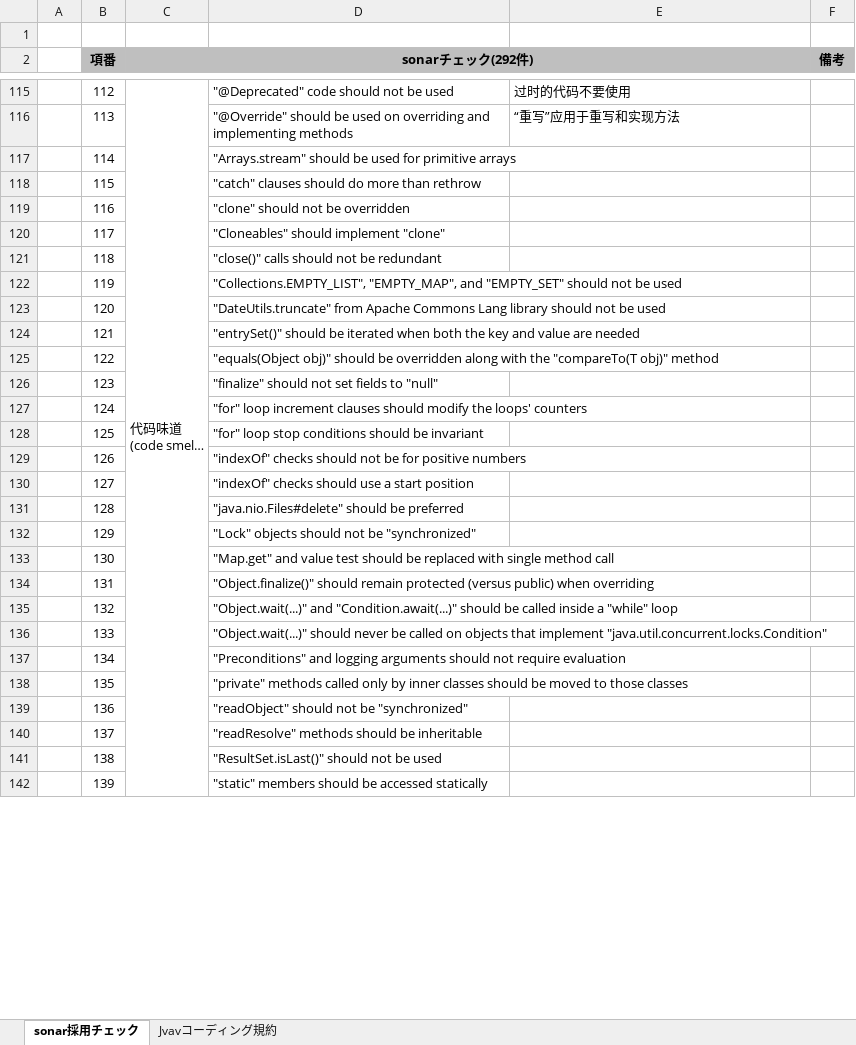
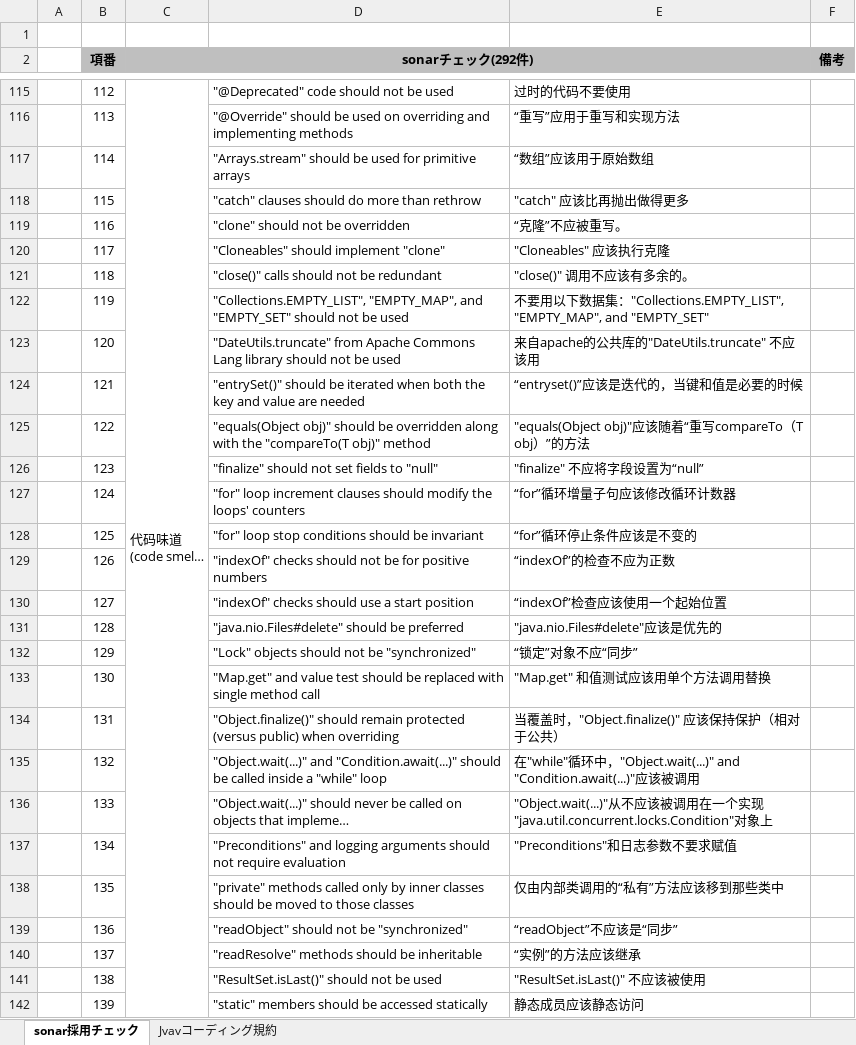
Before and after one commit to jhons2017/ARK2_SPL, an Excel workbook: sonarチェックとjavaコーディング比較資料.xlsx, sheet sonar採用チェック, drawn as a sheet; only a part is shown, gaps mark what is left out; long unchanged cells end in …; values as stored, in another font and other column widths than the file's, no borders; the diff covers the shown part only; the diff names each change by its address in the sheet, - before the commit and + after, or states it on an @@ line.

Commit message:
gaixiu

```diff
--- a/sonarチェックとjavaコーディング比較資料.xlsx (sheet sonar採用チェック)
+++ b/sonarチェックとjavaコーディング比較資料.xlsx (sheet sonar採用チェック)
-E117: (empty)
+E117: “数组”应该用于原始数组
-E118: (empty)
+E118: "catch" 应该比再抛出做得更多
-E119: (empty)
+E119: “克隆”不应被重写。
-E120: (empty)
+E120: "Cloneables" 应该执行克隆
-E121: (empty)
+E121: "close()" 调用不应该有多余的。
-E122: (empty)
+E122: 不要用以下数据集："Collections.EMPTY_LIST", "EMPTY_MAP", and "EMPTY_SET"
-E123: (empty)
+E123: 来自apache的公共库的"DateUtils.truncate" 不应该用
-E124: (empty)
+E124: “entryset()”应该是迭代的，当键和值是必要的时候
-E125: (empty)
+E125: "equals(Object obj)"应该随着“重写compareTo（T obj）”的方法
-E126: (empty)
+E126: "finalize" 不应将字段设置为“null”
-E127: (empty)
+E127: “for”循环增量子句应该修改循环计数器
-E128: (empty)
+E128: “for”循环停止条件应该是不变的
-E129: (empty)
+E129: “indexOf”的检查不应为正数
-E130: (empty)
+E130: “indexOf”检查应该使用一个起始位置
-E131: (empty)
+E131: "java.nio.Files#delete"应该是优先的
-E132: (empty)
+E132: “锁定”对象不应“同步”
-E133: (empty)
+E133: "Map.get" 和值测试应该用单个方法调用替换
-E134: (empty)
+E134: 当覆盖时，"Object.finalize()" 应该保持保护（相对于公共）
-E135: (empty)
+E135: 在"while"循环中，"Object.wait(...)" and "Condition.await(...)"应该被调用
-E136: (empty)
+E136: "Object.wait(...)"从不应该被调用在一个实现"java.util.concurrent.locks.Condition"对象上
-E137: (empty)
+E137: "Preconditions"和日志参数不要求赋值
-E138: (empty)
+E138: 仅由内部类调用的“私有”方法应该移到那些类中
-E139: (empty)
+E139: “readObject”不应该是“同步”
-E140: (empty)
+E140: “实例”的方法应该继承
-E141: (empty)
+E141: "ResultSet.isLast()" 不应该被使用
-E142: (empty)
+E142: 静态成员应该静态访问
```
Also changed, not shown: 191 edited cells elsewhere in this sheet, sheet Jvavコーディング規約.
